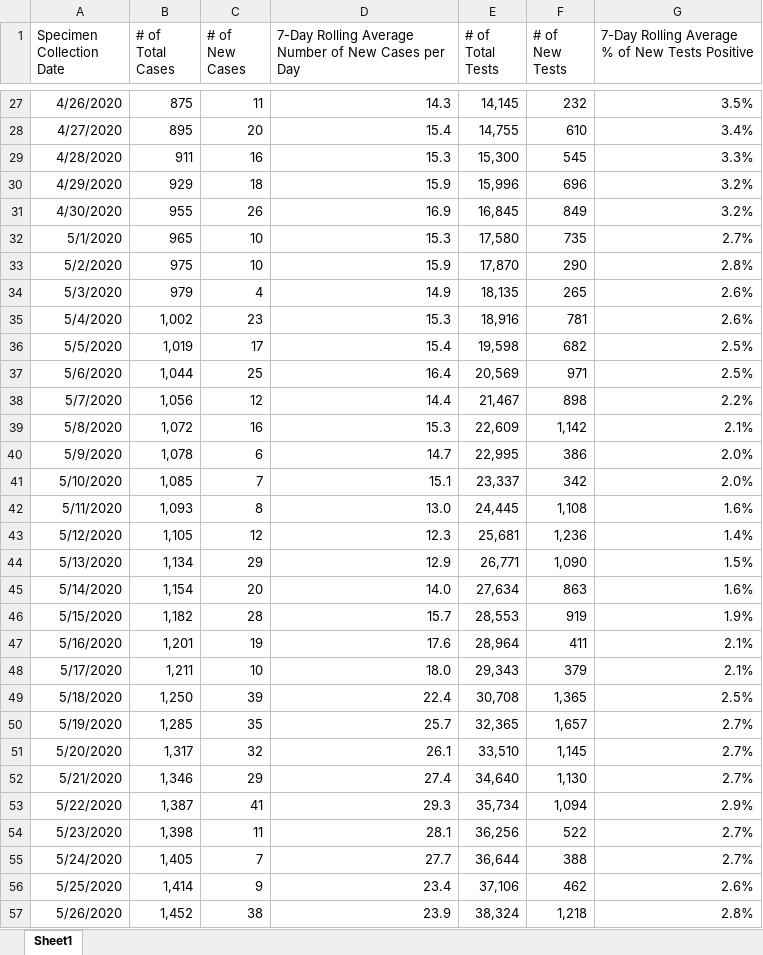
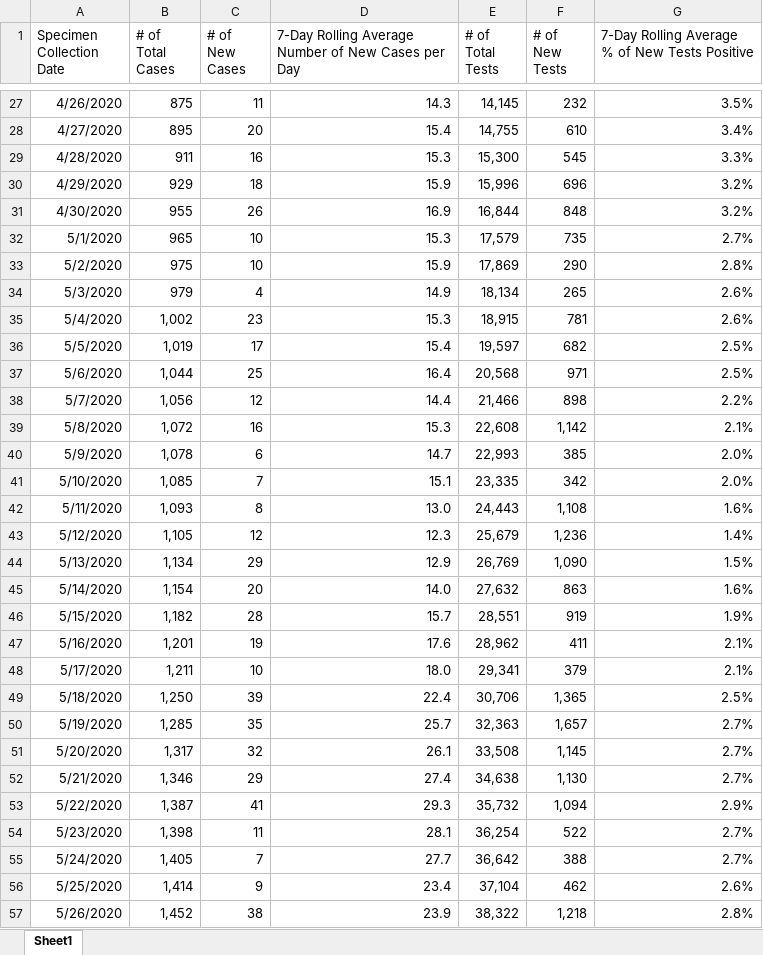
Before and after one commit to arorapankaj/tempRepo, an Excel workbook: contra_costa_county_testing.xlsx, sheet Sheet1, drawn as a sheet; only a part is shown, gaps mark what is left out; values as stored, in another font and other column widths than the file's, no borders; the diff covers the shown part only; the diff names each change by its address in the sheet, - before the commit and + after, or states it on an @@ line.

```diff
--- a/contra_costa_county_testing.xlsx (sheet Sheet1)
+++ b/contra_costa_county_testing.xlsx (sheet Sheet1)
-E31 (# of Total Tests): 16,845
+E31 (# of Total Tests): 16,844
-F31 (# of New Tests): 849
+F31 (# of New Tests): 848
-E32 (# of Total Tests): 17,580
+E32 (# of Total Tests): 17,579
-E33 (# of Total Tests): 17,870
+E33 (# of Total Tests): 17,869
-E34 (# of Total Tests): 18,135
+E34 (# of Total Tests): 18,134
-E35 (# of Total Tests): 18,916
+E35 (# of Total Tests): 18,915
-E36 (# of Total Tests): 19,598
+E36 (# of Total Tests): 19,597
-E37 (# of Total Tests): 20,569
+E37 (# of Total Tests): 20,568
-E38 (# of Total Tests): 21,467
+E38 (# of Total Tests): 21,466
-E39 (# of Total Tests): 22,609
+E39 (# of Total Tests): 22,608
-E40 (# of Total Tests): 22,995
+E40 (# of Total Tests): 22,993
-F40 (# of New Tests): 386
+F40 (# of New Tests): 385
-E41 (# of Total Tests): 23,337
+E41 (# of Total Tests): 23,335
-E42 (# of Total Tests): 24,445
+E42 (# of Total Tests): 24,443
-E43 (# of Total Tests): 25,681
+E43 (# of Total Tests): 25,679
-E44 (# of Total Tests): 26,771
+E44 (# of Total Tests): 26,769
-E45 (# of Total Tests): 27,634
+E45 (# of Total Tests): 27,632
-E46 (# of Total Tests): 28,553
+E46 (# of Total Tests): 28,551
-E47 (# of Total Tests): 28,964
+E47 (# of Total Tests): 28,962
-E48 (# of Total Tests): 29,343
+E48 (# of Total Tests): 29,341
-E49 (# of Total Tests): 30,708
+E49 (# of Total Tests): 30,706
-E50 (# of Total Tests): 32,365
+E50 (# of Total Tests): 32,363
-E51 (# of Total Tests): 33,510
+E51 (# of Total Tests): 33,508
-E52 (# of Total Tests): 34,640
+E52 (# of Total Tests): 34,638
-E53 (# of Total Tests): 35,734
+E53 (# of Total Tests): 35,732
-E54 (# of Total Tests): 36,256
+E54 (# of Total Tests): 36,254
-E55 (# of Total Tests): 36,644
+E55 (# of Total Tests): 36,642
-E56 (# of Total Tests): 37,106
+E56 (# of Total Tests): 37,104
-E57 (# of Total Tests): 38,324
+E57 (# of Total Tests): 38,322
```
Also changed, not shown: 1 added row and 218 edited cells elsewhere in this sheet, nc_state_cases_deaths.xlsx, nc_state_tests.xlsx, 3 other files.
